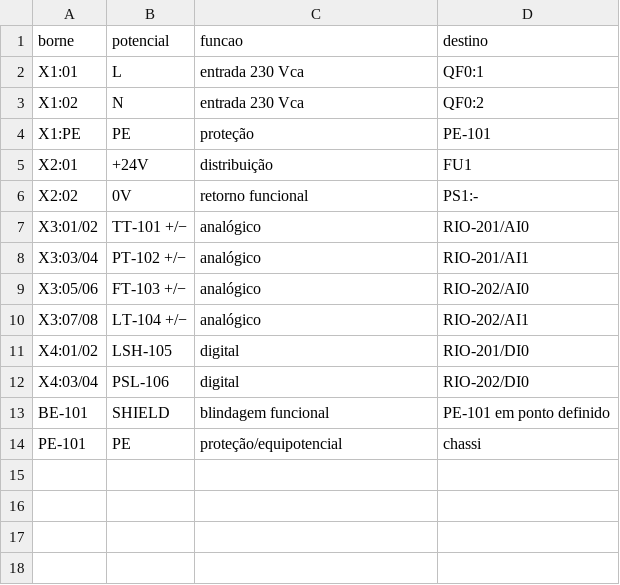
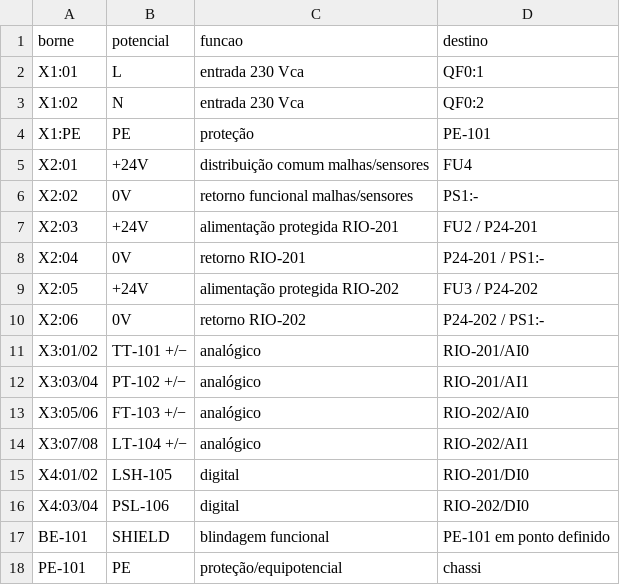
Before and after one commit to r-menegueli/portfolio-autocad-engenharia-eletrica, a CSV file: 10-rede-instrumentacao-industrial/lista-bornes.csv, drawn as a sheet.

Commit message:
P10: detalha alimentação das remotas

```diff
--- a/10-rede-instrumentacao-industrial/lista-bornes.csv
+++ b/10-rede-instrumentacao-industrial/lista-bornes.csv
@@ -4,4 +4,8 @@ X1:02,N,entrada 230 Vca,QF0:2
 X1:PE,PE,proteção,PE-101
-X2:01,+24V,distribuição,FU1
-X2:02,0V,retorno funcional,PS1:-
+X2:01,+24V,distribuição comum malhas/sensores,FU4
+X2:02,0V,retorno funcional malhas/sensores,PS1:-
+X2:03,+24V,alimentação protegida RIO-201,FU2 / P24-201
+X2:04,0V,retorno RIO-201,P24-201 / PS1:-
+X2:05,+24V,alimentação protegida RIO-202,FU3 / P24-202
+X2:06,0V,retorno RIO-202,P24-202 / PS1:-
 X3:01/02,TT-101 +/−,analógico,RIO-201/AI0
```
Also changed, not shown: 10-rede-instrumentacao-industrial/lista-cabos.csv, 10-rede-instrumentacao-industrial/lista-materiais.csv, 55 other files.
